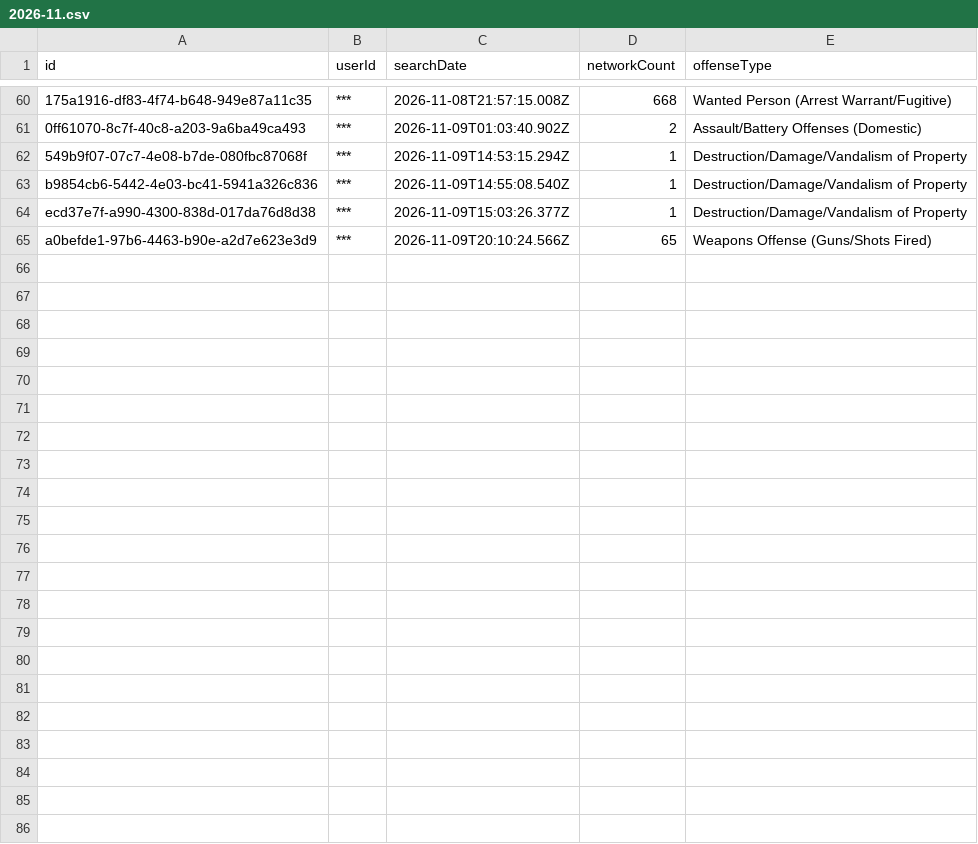
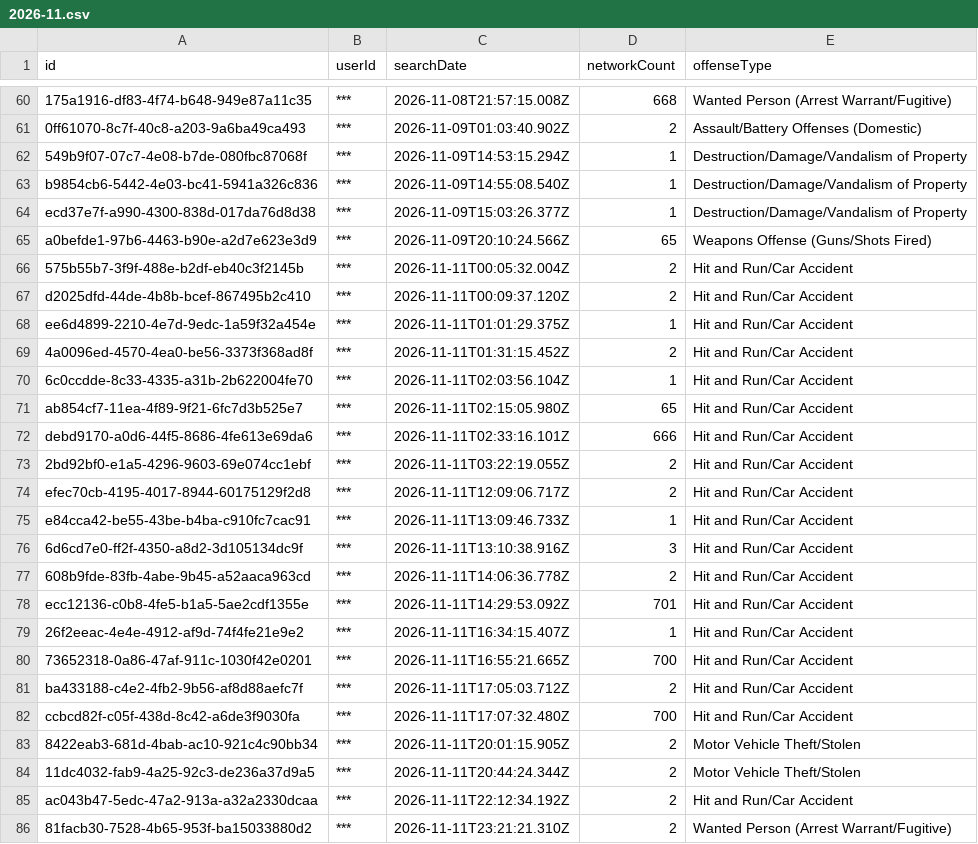
Before and after one commit to Cantica-Systems/mi-flock-transparency, a CSV file: kent/data/wyoming-city-pd/2026-11.csv, drawn as a sheet; only a part is shown, gaps mark what is left out.

Commit message:
Update at 2026-11-12T21:05Z (grand-rapids-city-pd +31; grandville-city-pd +2; kent-county-so +45; lowell-city-pd +0; rockford-dps +0; walker-city-pd +0; wyoming-city-pd +21)

```diff
--- a/kent/data/wyoming-city-pd/2026-11.csv
+++ b/kent/data/wyoming-city-pd/2026-11.csv
@@ -65 +65,22 @@ ecd37e7f-a990-4300-838d-017da76d8d38,***,2026-11-09T15:03:26.377Z,1,Destruction/
 a0befde1-97b6-4463-b90e-a2d7e623e3d9,***,2026-11-09T20:10:24.566Z,65,Weapons Offense (Guns/Shots Fired)
+575b55b7-3f9f-488e-b2df-eb40c3f2145b,***,2026-11-11T00:05:32.004Z,2,Hit and Run/Car Accident
+d2025dfd-44de-4b8b-bcef-867495b2c410,***,2026-11-11T00:09:37.120Z,2,Hit and Run/Car Accident
+ee6d4899-2210-4e7d-9edc-1a59f32a454e,***,2026-11-11T01:01:29.375Z,1,Hit and Run/Car Accident
+4a0096ed-4570-4ea0-be56-3373f368ad8f,***,2026-11-11T01:31:15.452Z,2,Hit and Run/Car Accident
+6c0ccdde-8c33-4335-a31b-2b622004fe70,***,2026-11-11T02:03:56.104Z,1,Hit and Run/Car Accident
+ab854cf7-11ea-4f89-9f21-6fc7d3b525e7,***,2026-11-11T02:15:05.980Z,65,Hit and Run/Car Accident
+debd9170-a0d6-44f5-8686-4fe613e69da6,***,2026-11-11T02:33:16.101Z,666,Hit and Run/Car Accident
+2bd92bf0-e1a5-4296-9603-69e074cc1ebf,***,2026-11-11T03:22:19.055Z,2,Hit and Run/Car Accident
+efec70cb-4195-4017-8944-60175129f2d8,***,2026-11-11T12:09:06.717Z,2,Hit and Run/Car Accident
+e84cca42-be55-43be-b4ba-c910fc7cac91,***,2026-11-11T13:09:46.733Z,1,Hit and Run/Car Accident
+6d6cd7e0-ff2f-4350-a8d2-3d105134dc9f,***,2026-11-11T13:10:38.916Z,3,Hit and Run/Car Accident
+608b9fde-83fb-4abe-9b45-a52aaca963cd,***,2026-11-11T14:06:36.778Z,2,Hit and Run/Car Accident
+ecc12136-c0b8-4fe5-b1a5-5ae2cdf1355e,***,2026-11-11T14:29:53.092Z,701,Hit and Run/Car Accident
+26f2eeac-4e4e-4912-af9d-74f4fe21e9e2,***,2026-11-11T16:34:15.407Z,1,Hit and Run/Car Accident
+73652318-0a86-47af-911c-1030f42e0201,***,2026-11-11T16:55:21.665Z,700,Hit and Run/Car Accident
+ba433188-c4e2-4fb2-9b56-af8d88aefc7f,***,2026-11-11T17:05:03.712Z,2,Hit and Run/Car Accident
+ccbcd82f-c05f-438d-8c42-a6de3f9030fa,***,2026-11-11T17:07:32.480Z,700,Hit and Run/Car Accident
+8422eab3-681d-4bab-ac10-921c4c90bb34,***,2026-11-11T20:01:15.905Z,2,Motor Vehicle Theft/Stolen
+11dc4032-fab9-4a25-92c3-de236a37d9a5,***,2026-11-11T20:44:24.344Z,2,Motor Vehicle Theft/Stolen
+ac043b47-5edc-47a2-913a-a32a2330dcaa,***,2026-11-11T22:12:34.192Z,2,Hit and Run/Car Accident
+81facb30-7528-4b65-953f-ba15033880d2,***,2026-11-11T23:21:21.310Z,2,Wanted Person (Arrest Warrant/Fugitive)
```
Also changed, not shown: kent/data/grand-rapids-city-pd/2026-11.csv, kent/data/kent-county-so/2026-11.csv, 28 other files.
